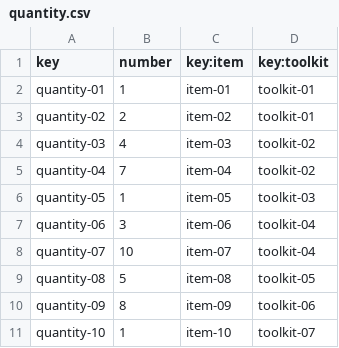
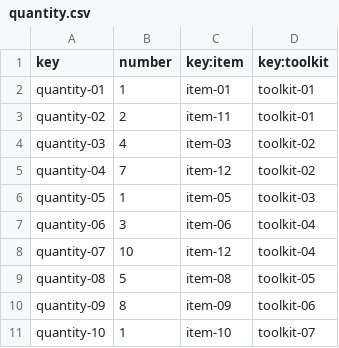
Before and after one commit to jesrolcad/Acme-Toolkits, a CSV file: src/main/webapp/WEB-INF/resources/sample-data/quantity.csv, drawn as a sheet.

```diff
--- a/src/main/webapp/WEB-INF/resources/sample-data/quantity.csv
+++ b/src/main/webapp/WEB-INF/resources/sample-data/quantity.csv
@@ -2,8 +2,8 @@ key,number,key:item,key:toolkit
 quantity-01,1,item-01,toolkit-01
-quantity-02,2,item-02,toolkit-01
+quantity-02,2,item-11,toolkit-01
 quantity-03,4,item-03,toolkit-02
-quantity-04,7,item-04,toolkit-02
+quantity-04,7,item-12,toolkit-02
 quantity-05,1,item-05,toolkit-03
 quantity-06,3,item-06,toolkit-04
-quantity-07,10,item-07,toolkit-04
+quantity-07,10,item-12,toolkit-04
 quantity-08,5,item-08,toolkit-05
```
Also changed, not shown: 17 other files.
